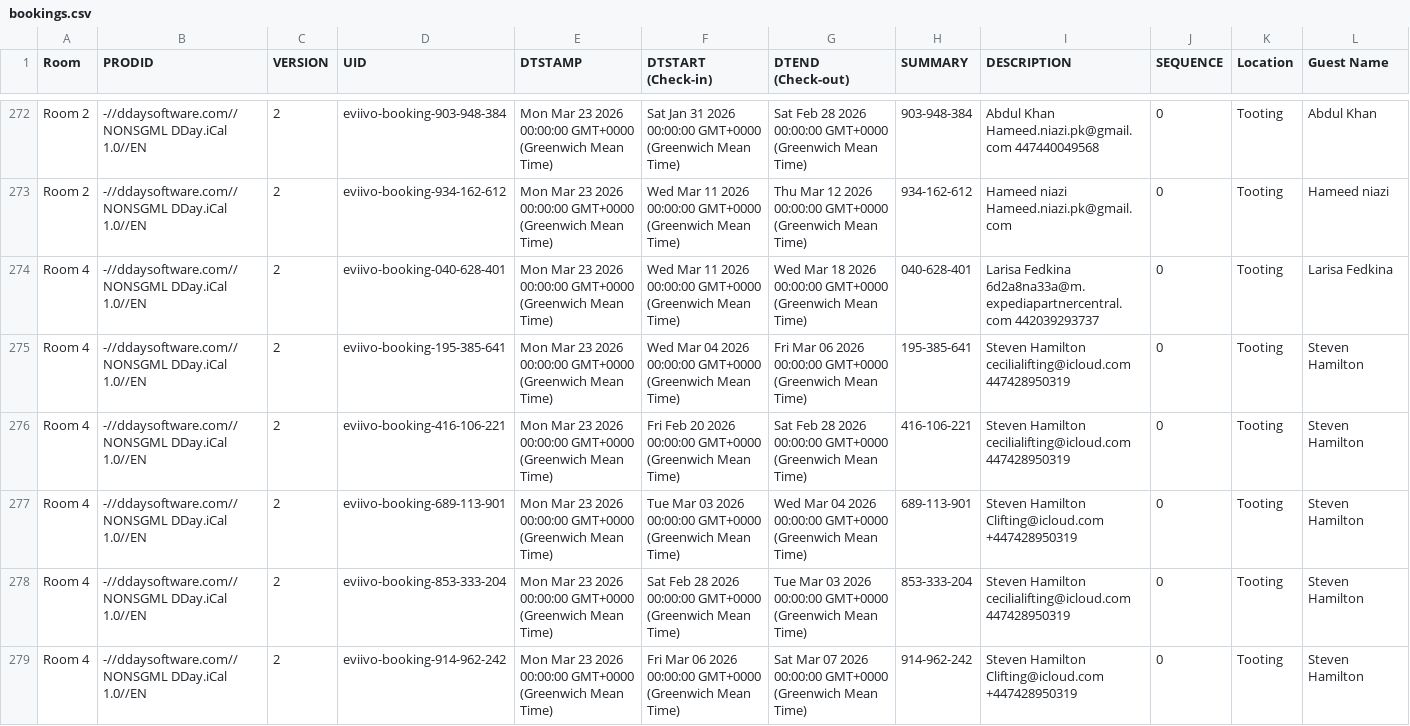
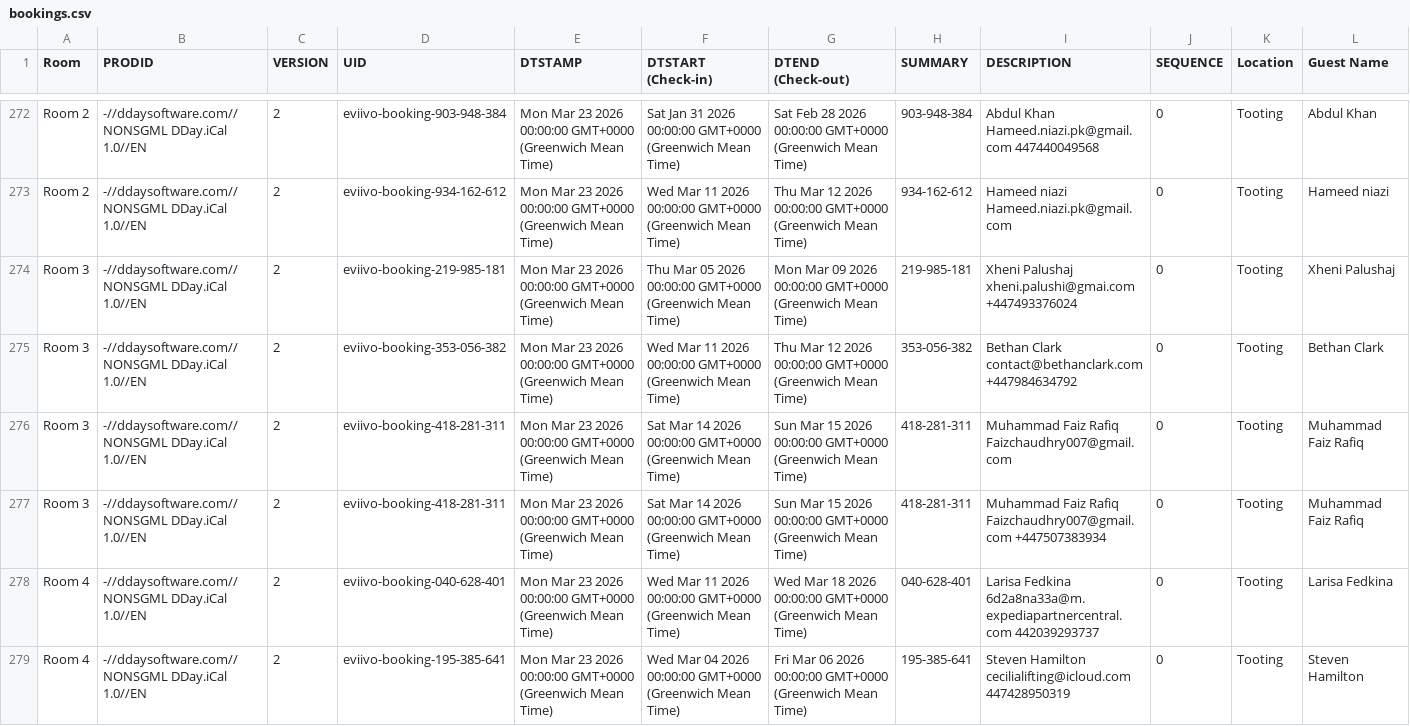
Before and after one commit to McConnell-Properties/ttlock-auto-codes, a CSV file: automation-data/bookings.csv, drawn as a sheet; only a part is shown, gaps mark what is left out; the shorter side is filled out with more unchanged rows; rows hold the shown columns only; the diff names each change by its address in the sheet, - before the commit and + after, or states it on an @@ line.

Commit message:
Update bookings.csv from GAS

```diff
--- a/automation-data/bookings.csv
+++ b/automation-data/bookings.csv
+row 274: Room 3 | -//ddaysoftware.com//NONSGML DDay.iCal 1.0//EN | 2 | eviivo-booking-219-985-181 | Mon Mar 23 2026 00:00:00 GMT+0000 (Greenwich Mean Time) | Thu Mar 05 2026 00:00:00 GMT+0000 (Greenwich Mean Time) | Mon Mar 09 2026 00:00:00 GMT+0000 (Greenwich Mean Time) | 219-985-181 | Xheni Palushaj xheni.palushi@gmai.com +447493376024 | 0 | Tooting | Xheni Palushaj
+row 275: Room 3 | -//ddaysoftware.com//NONSGML DDay.iCal 1.0//EN | 2 | eviivo-booking-353-056-382 | Mon Mar 23 2026 00:00:00 GMT+0000 (Greenwich Mean Time) | Wed Mar 11 2026 00:00:00 GMT+0000 (Greenwich Mean Time) | Thu Mar 12 2026 00:00:00 GMT+0000 (Greenwich Mean Time) | 353-056-382 | Bethan Clark contact@bethanclark.com +447984634792 | 0 | Tooting | Bethan Clark
+row 276: Room 3 | -//ddaysoftware.com//NONSGML DDay.iCal 1.0//EN | 2 | eviivo-booking-418-281-311 | Mon Mar 23 2026 00:00:00 GMT+0000 (Greenwich Mean Time) | Sat Mar 14 2026 00:00:00 GMT+0000 (Greenwich Mean Time) | Sun Mar 15 2026 00:00:00 GMT+0000 (Greenwich Mean Time) | 418-281-311 | Muhammad Faiz Rafiq Faizchaudhry007@gmail.com | 0 | Tooting | Muhammad Faiz Rafiq
+row 277: Room 3 | -//ddaysoftware.com//NONSGML DDay.iCal 1.0//EN | 2 | eviivo-booking-418-281-311 | Mon Mar 23 2026 00:00:00 GMT+0000 (Greenwich Mean Time) | Sat Mar 14 2026 00:00:00 GMT+0000 (Greenwich Mean Time) | Sun Mar 15 2026 00:00:00 GMT+0000 (Greenwich Mean Time) | 418-281-311 | Muhammad Faiz Rafiq Faizchaudhry007@gmail.com +447507383934 | 0 | Tooting | Muhammad Faiz Rafiq
```
